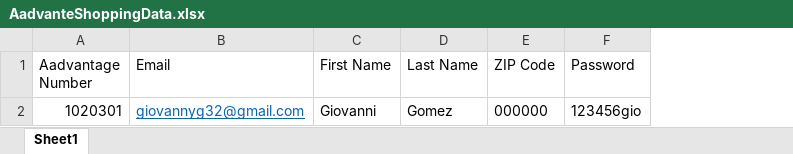
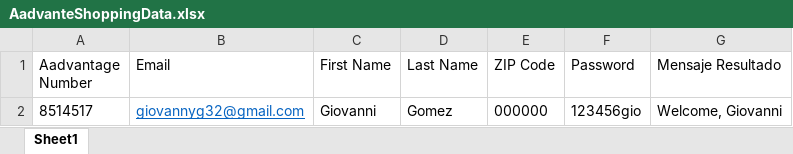
Before and after one commit to giovagr20/SemilleroPOM, an Excel workbook: AadvanteShoppingData.xlsx, sheet Sheet1, drawn as a sheet; values as stored, in another font and other column widths than the file's, no borders; the diff names each change by its address in the sheet, - before the commit and + after, or states it on an @@ line.

```diff
--- a/AadvanteShoppingData.xlsx (sheet Sheet1)
+++ b/AadvanteShoppingData.xlsx (sheet Sheet1)
+column G (Mensaje Resultado), row 2: Welcome, Giovanni
-A2 (Aadvantage Number): 1020301
+A2 (Aadvantage Number): 8514517
```
Also changed, not shown: 11 other files.
